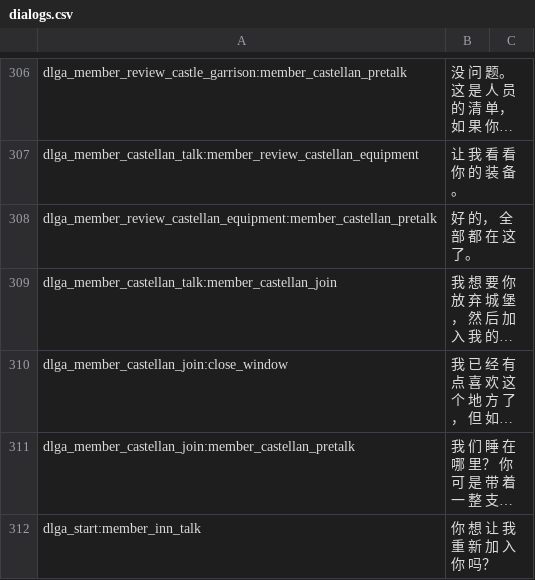
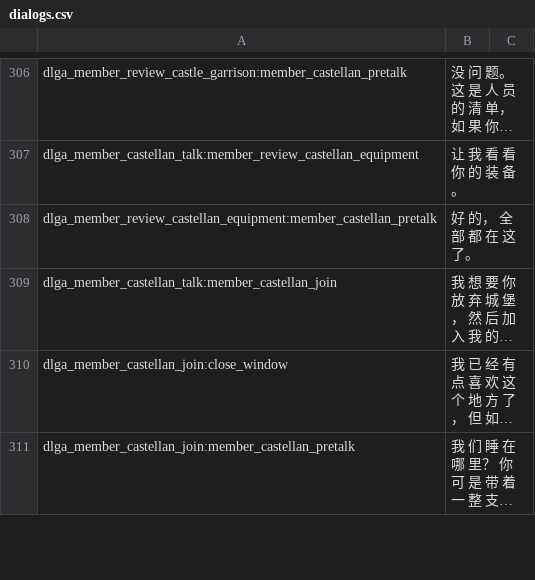
Before and after one commit to zac123456789123/mountblade-ad1257svn-chinese-translation, a CSV file: cns/dialogs.csv, drawn as a sheet; only a part is shown, gaps mark what is left out; long unchanged cells end in …; removed rows and columns are numbered as before the commit, all else as after; the diff covers the shown part only; the diff names each change by its address in the sheet, - before the commit and + after, or states it on an @@ line.

```diff
--- a/cns/dialogs.csv
+++ b/cns/dialogs.csv
-row 312: dlga_start:member_inn_talk | 你 想 让 我 重 新 加 入 你 吗？
```
Also changed, not shown: 1 added row and 3 edited cells elsewhere in this file, cns/game_menus.csv, cns/parties.csv, 8 other files.
